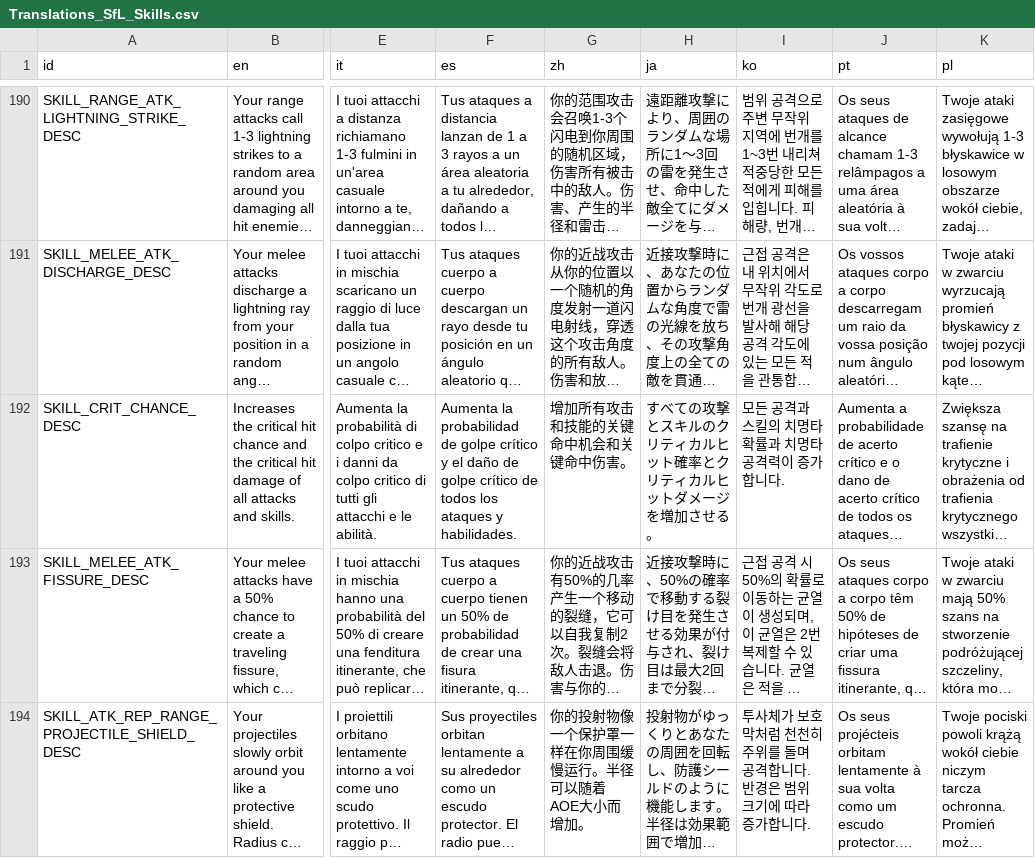
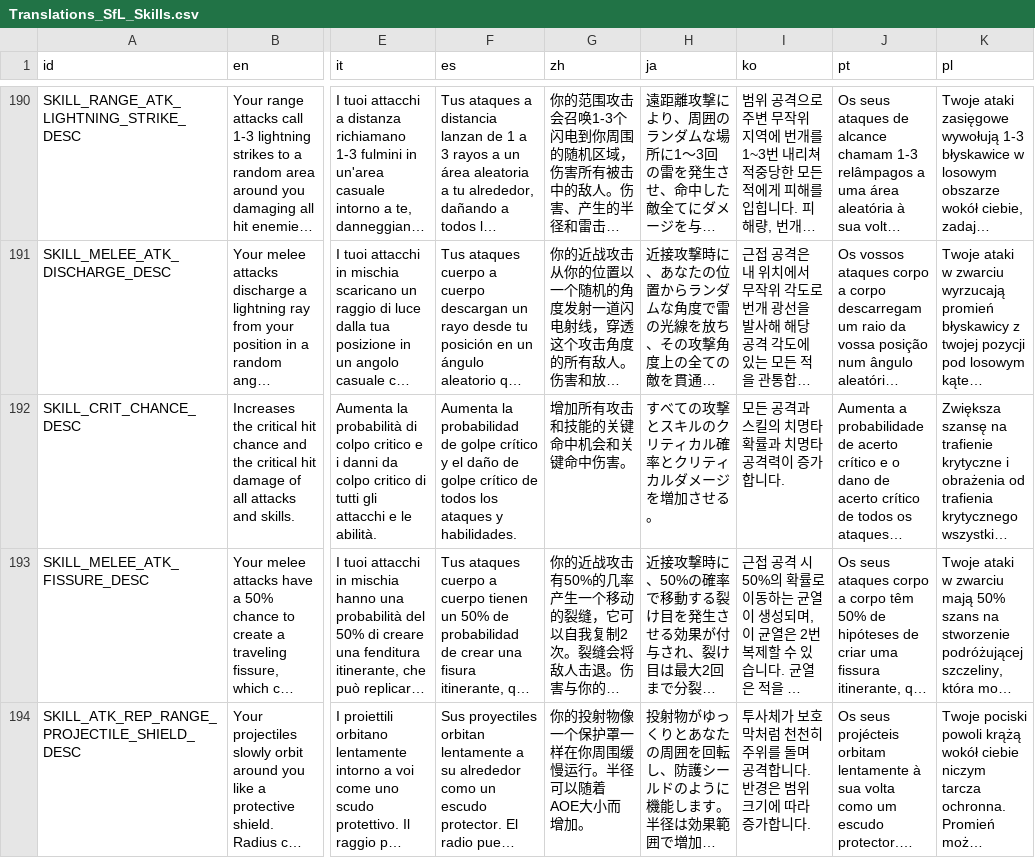
Before and after one commit to IgnitingSparkGames/StrivingForLight-Localisation, a CSV file: Translations_SfL_Skills.csv, drawn as a sheet; only a part is shown, gaps mark what is left out; long unchanged cells end in …; the diff covers the shown part only; the diff names each change by its address in the sheet, - before the commit and + after, or states it on an @@ line.

```diff
--- a/Translations_SfL_Skills.csv
+++ b/Translations_SfL_Skills.csv
-H192 (ja): すべての攻撃とスキルのクリティカルヒット確率とクリティカルヒットダメージを増加させる。
+H192 (ja): すべての攻撃とスキルのクリティカル確率とクリティカルダメージを増加させる。
```
Also changed, not shown: 2 edited cells elsewhere in this file, Translations_SfL.csv, Translations_SfL_Weapons_Trinkets.csv.
